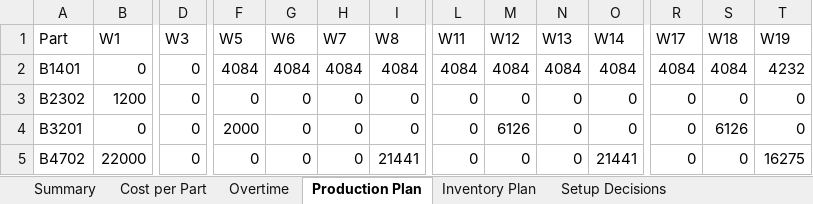
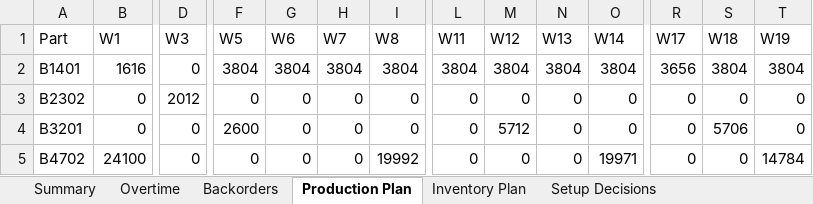
Before and after one commit to Mathisse0202/Advanced-PM, an Excel workbook: output_5b.xlsx, sheet Production Plan, drawn as a sheet; only a part is shown, gaps mark what is left out; values as stored, in another font and other column widths than the file's, no borders; the diff covers the shown part only; the diff names each change by its address in the sheet, - before the commit and + after, or states it on an @@ line.

```diff
--- a/output_5b.xlsx (sheet Production Plan)
+++ b/output_5b.xlsx (sheet Production Plan)
-sheet tab: Cost per Part
+sheet tab: Backorders
-B2 (W1): 0
+B2 (W1): 1616
-F2 (W5): 4084
+F2 (W5): 3804
-G2 (W6): 4084
+G2 (W6): 3804
-H2 (W7): 4084
+H2 (W7): 3804
-I2 (W8): 4084
+I2 (W8): 3804
-L2 (W11): 4084
+L2 (W11): 3804
-M2 (W12): 4084
+M2 (W12): 3804
-N2 (W13): 4084
+N2 (W13): 3804
-O2 (W14): 4084
+O2 (W14): 3804
-R2 (W17): 4084
+R2 (W17): 3656
-S2 (W18): 4084
+S2 (W18): 3804
-T2 (W19): 4232
+T2 (W19): 3804
-B3 (W1): 1200
+B3 (W1): 0
-D3 (W3): 0
+D3 (W3): 2012
-F4 (W5): 2000
+F4 (W5): 2600
-M4 (W12): 6126
+M4 (W12): 5712
-S4 (W18): 6126
+S4 (W18): 5706
-B5 (W1): 22000
+B5 (W1): 24100
-I5 (W8): 21441
+I5 (W8): 19992
-O5 (W14): 21441
+O5 (W14): 19971
-T5 (W19): 16275
+T5 (W19): 14784
```
Also changed, not shown: 1 added row and 20 edited cells elsewhere in this sheet, sheet Inventory Plan, sheet Summary, sheet Overtime, sheet Setup Decisions, output_5a.xlsx, 2 other files.
